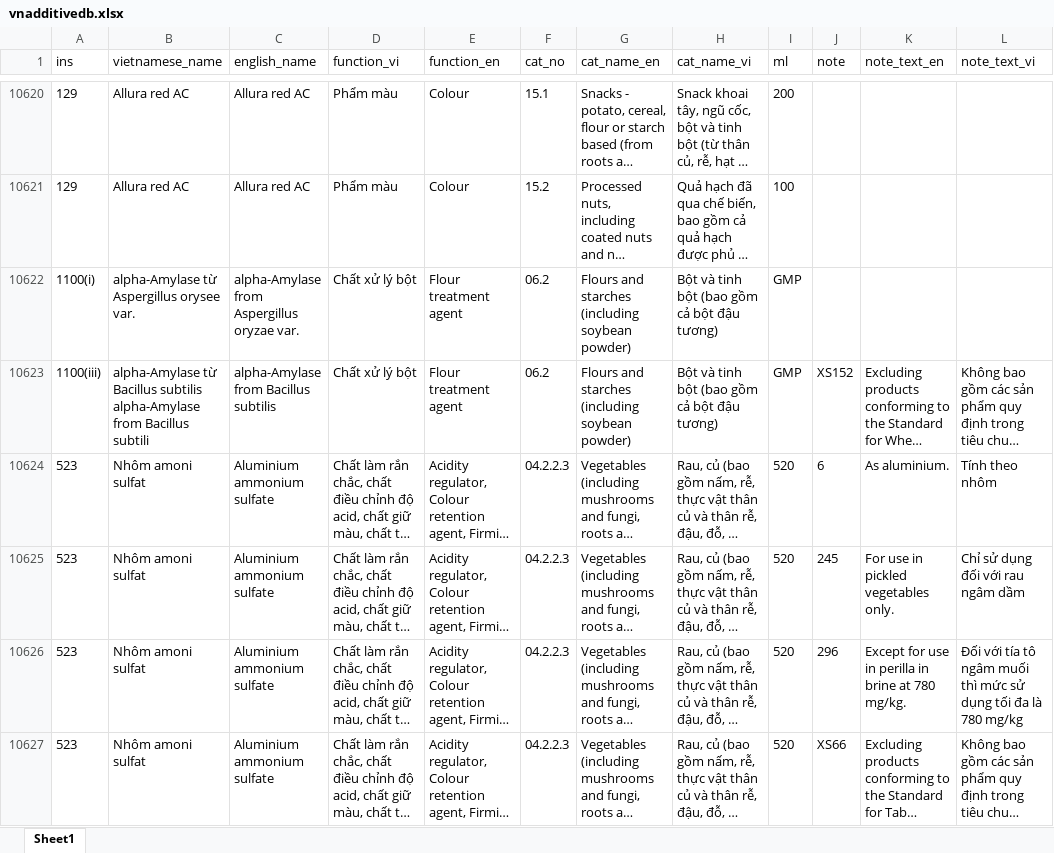
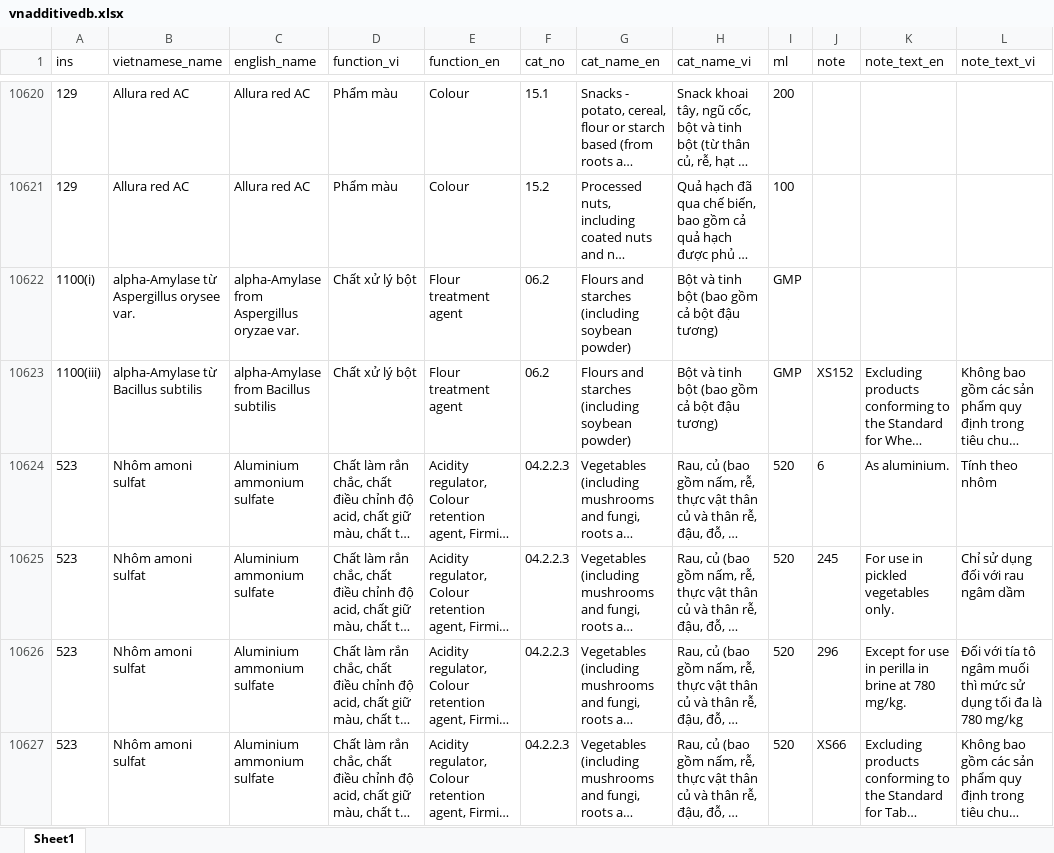
Before and after one commit to foodstandards/foodstandards.github.io, an Excel workbook: vnadditivedb.xlsx, sheet Sheet1, drawn as a sheet; only a part is shown, gaps mark what is left out; long unchanged cells end in …; values as stored, in another font and other column widths than the file's, no borders; the diff names each change by its address in the sheet, - before the commit and + after, or states it on an @@ line.

Commit message:
Add files via upload

```diff
--- a/vnadditivedb.xlsx (sheet Sheet1)
+++ b/vnadditivedb.xlsx (sheet Sheet1)
-B10623 (vietnamese_name): …Bacillus subtilis alpha-Amylase from Bacillus subtili
+B10623 (vietnamese_name): …Bacillus subtilis
```
